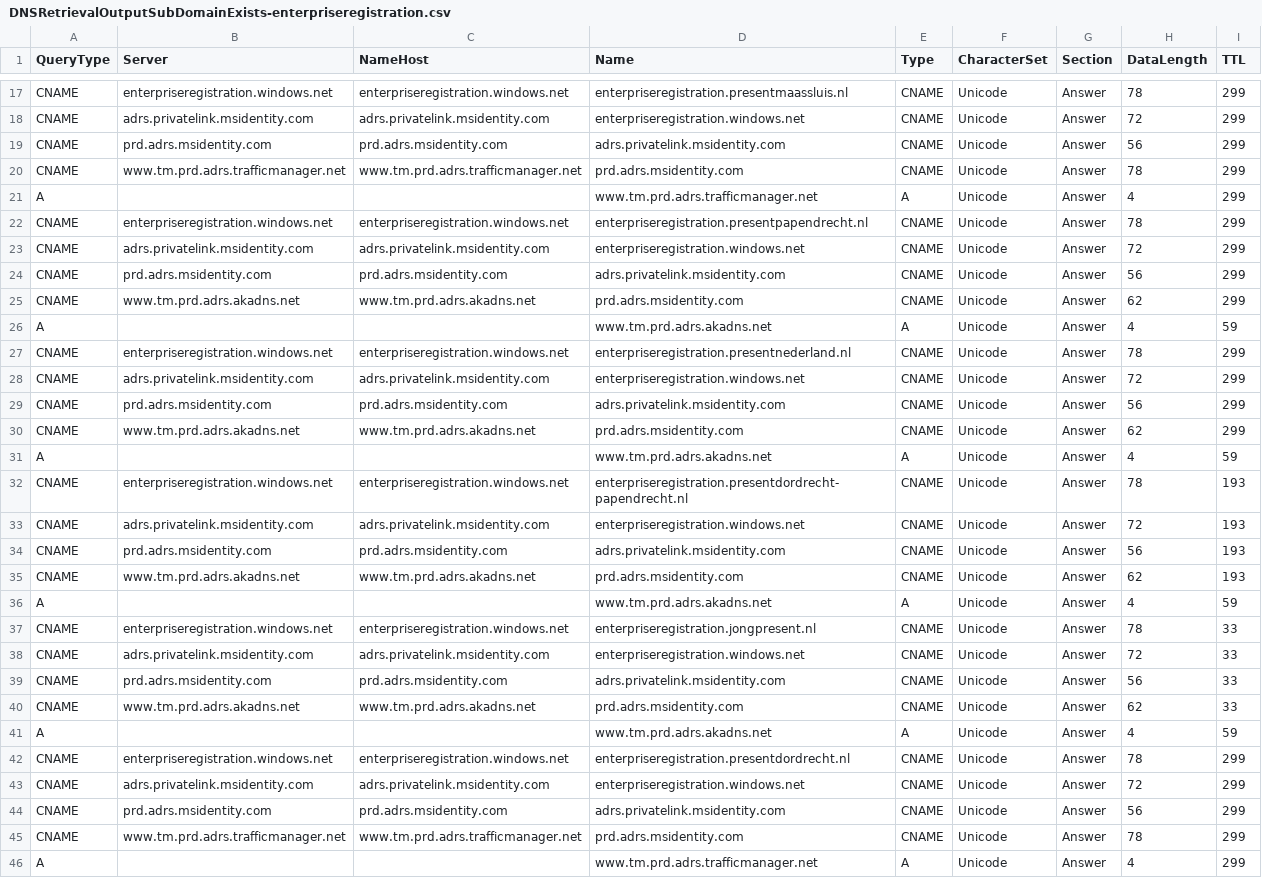
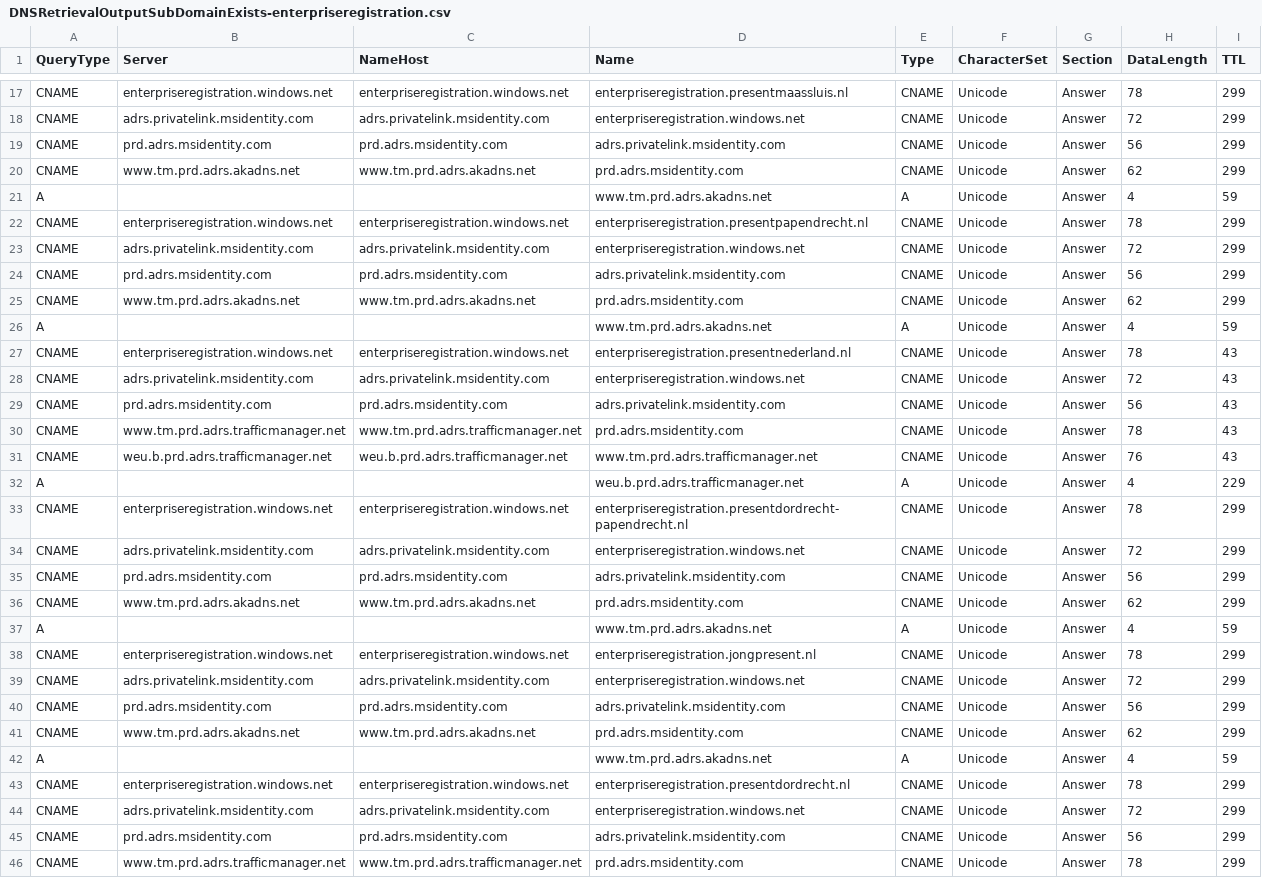
Before and after one commit to StabijJack/DNS-Queries-with-PowerShell, a CSV file: DNSRetrievalOutputSubDomainExists-enterpriseregistration.csv, drawn as a sheet; only a part is shown, gaps mark what is left out; the shorter side is filled out with more unchanged rows; the diff covers the shown part only.

Commit message:
cnames in scritp

```diff
--- a/DNSRetrievalOutputSubDomainExists-enterpriseregistration.csv
+++ b/DNSRetrievalOutputSubDomainExists-enterpriseregistration.csv
@@ -19,4 +19,4 @@
 "CNAME";"prd.adrs.msidentity.com";"prd.adrs.msidentity.com";"adrs.privatelink.msidentity.com";"CNAME";"Unicode";"Answer";"56";"299"
-"CNAME";"www.tm.prd.adrs.trafficmanager.net";"www.tm.prd.adrs.trafficmanager.net";"prd.adrs.msidentity.com";"CNAME";"Unicode";"Answer";"78";"299"
-"A";;;"www.tm.prd.adrs.trafficmanager.net";"A";"Unicode";"Answer";"4";"299"
+"CNAME";"www.tm.prd.adrs.akadns.net";"www.tm.prd.adrs.akadns.net";"prd.adrs.msidentity.com";"CNAME";"Unicode";"Answer";"62";"299"
+"A";;;"www.tm.prd.adrs.akadns.net";"A";"Unicode";"Answer";"4";"59"
 "CNAME";"enterpriseregistration.windows.net";"enterpriseregistration.windows.net";"enterpriseregistration.presentpapendrecht.nl";"CNAME";"Unicode";"Answer";"78";"299"
@@ -26,3 +26,9 @@
 "A";;;"www.tm.prd.adrs.akadns.net";"A";"Unicode";"Answer";"4";"59"
-"CNAME";"enterpriseregistration.windows.net";"enterpriseregistration.windows.net";"enterpriseregistration.presentnederland.nl";"CNAME";"Unicode";"Answer";"78";"299"
+"CNAME";"enterpriseregistration.windows.net";"enterpriseregistration.windows.net";"enterpriseregistration.presentnederland.nl";"CNAME";"Unicode";"Answer";"78";"43"
+"CNAME";"adrs.privatelink.msidentity.com";"adrs.privatelink.msidentity.com";"enterpriseregistration.windows.net";"CNAME";"Unicode";"Answer";"72";"43"
+"CNAME";"prd.adrs.msidentity.com";"prd.adrs.msidentity.com";"adrs.privatelink.msidentity.com";"CNAME";"Unicode";"Answer";"56";"43"
+"CNAME";"www.tm.prd.adrs.trafficmanager.net";"www.tm.prd.adrs.trafficmanager.net";"prd.adrs.msidentity.com";"CNAME";"Unicode";"Answer";"78";"43"
+"CNAME";"weu.b.prd.adrs.trafficmanager.net";"weu.b.prd.adrs.trafficmanager.net";"www.tm.prd.adrs.trafficmanager.net";"CNAME";"Unicode";"Answer";"76";"43"
+"A";;;"weu.b.prd.adrs.trafficmanager.net";"A";"Unicode";"Answer";"4";"229"
+"CNAME";"enterpriseregistration.windows.net";"enterpriseregistration.windows.net";"enterpriseregistration.presentdordrecht-papendrecht.nl";"CNAME";"Unicode";"Answer";"78";"299"
 "CNAME";"adrs.privatelink.msidentity.com";"adrs.privatelink.msidentity.com";"enterpriseregistration.windows.net";"CNAME";"Unicode";"Answer";"72";"299"
@@ -31,11 +37,6 @@
 "A";;;"www.tm.prd.adrs.akadns.net";"A";"Unicode";"Answer";"4";"59"
-"CNAME";"enterpriseregistration.windows.net";"enterpriseregistration.windows.net";"enterpriseregistration.presentdordrecht-papendrecht.nl";"CNAME";"Unicode";"Answer";"78";"193"
-"CNAME";"adrs.privatelink.msidentity.com";"adrs.privatelink.msidentity.com";"enterpriseregistration.windows.net";"CNAME";"Unicode";"Answer";"72";"193"
-"CNAME";"prd.adrs.msidentity.com";"prd.adrs.msidentity.com";"adrs.privatelink.msidentity.com";"CNAME";"Unicode";"Answer";"56";"193"
-"CNAME";"www.tm.prd.adrs.akadns.net";"www.tm.prd.adrs.akadns.net";"prd.adrs.msidentity.com";"CNAME";"Unicode";"Answer";"62";"193"
-"A";;;"www.tm.prd.adrs.akadns.net";"A";"Unicode";"Answer";"4";"59"
-"CNAME";"enterpriseregistration.windows.net";"enterpriseregistration.windows.net";"enterpriseregistration.jongpresent.nl";"CNAME";"Unicode";"Answer";"78";"33"
-"CNAME";"adrs.privatelink.msidentity.com";"adrs.privatelink.msidentity.com";"enterpriseregistration.windows.net";"CNAME";"Unicode";"Answer";"72";"33"
-"CNAME";"prd.adrs.msidentity.com";"prd.adrs.msidentity.com";"adrs.privatelink.msidentity.com";"CNAME";"Unicode";"Answer";"56";"33"
-"CNAME";"www.tm.prd.adrs.akadns.net";"www.tm.prd.adrs.akadns.net";"prd.adrs.msidentity.com";"CNAME";"Unicode";"Answer";"62";"33"
+"CNAME";"enterpriseregistration.windows.net";"enterpriseregistration.windows.net";"enterpriseregistration.jongpresent.nl";"CNAME";"Unicode";"Answer";"78";"299"
+"CNAME";"adrs.privatelink.msidentity.com";"adrs.privatelink.msidentity.com";"enterpriseregistration.windows.net";"CNAME";"Unicode";"Answer";"72";"299"
+"CNAME";"prd.adrs.msidentity.com";"prd.adrs.msidentity.com";"adrs.privatelink.msidentity.com";"CNAME";"Unicode";"Answer";"56";"299"
+"CNAME";"www.tm.prd.adrs.akadns.net";"www.tm.prd.adrs.akadns.net";"prd.adrs.msidentity.com";"CNAME";"Unicode";"Answer";"62";"299"
 "A";;;"www.tm.prd.adrs.akadns.net";"A";"Unicode";"Answer";"4";"59"
```
Also changed, not shown: 9 edited cells elsewhere in this file, DNSRetrievalOutputDomainExists.csv, DNSRetrievalOutputDomainTypeExists-SOA.csv, 17 other files.
